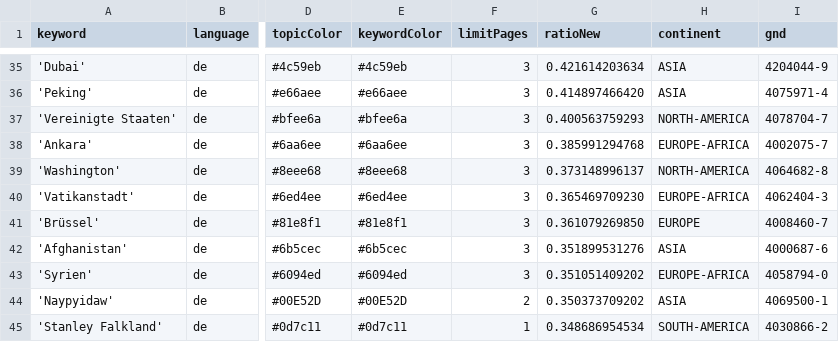
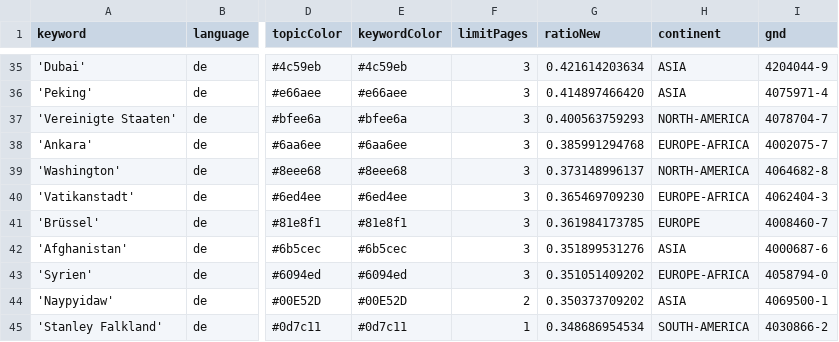
Before and after one commit to mizilett-news/ortsFluesterer, a CSV file: keywords.csv, drawn as a sheet; only a part is shown, gaps mark what is left out; the diff covers the shown part only; the diff names each change by its address in the sheet, - before the commit and + after, or states it on an @@ line.

```diff
--- a/keywords.csv
+++ b/keywords.csv
-G41 (ratioNew): 0.361079269850
+G41 (ratioNew): 0.361984173785
```
Also changed, not shown: 6 added rows, 6 removed rows and 5 edited cells elsewhere in this file, 1 other file.
